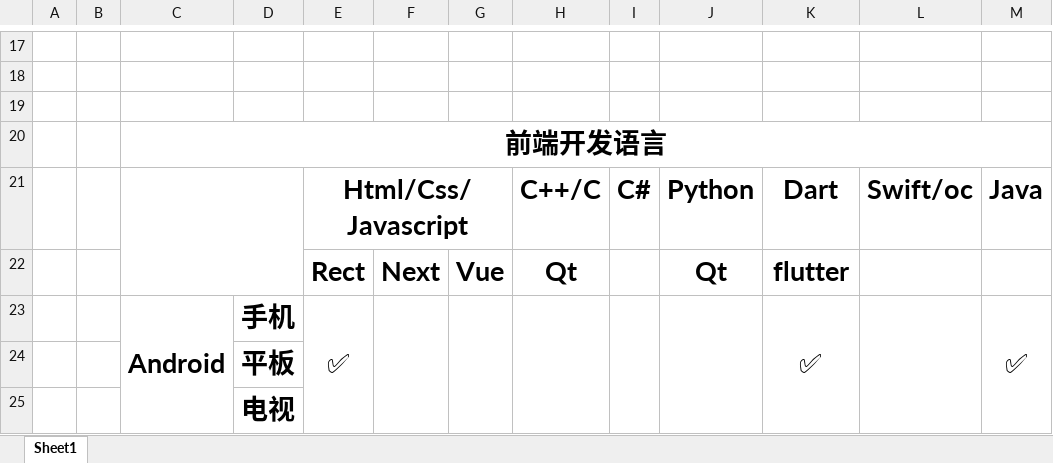
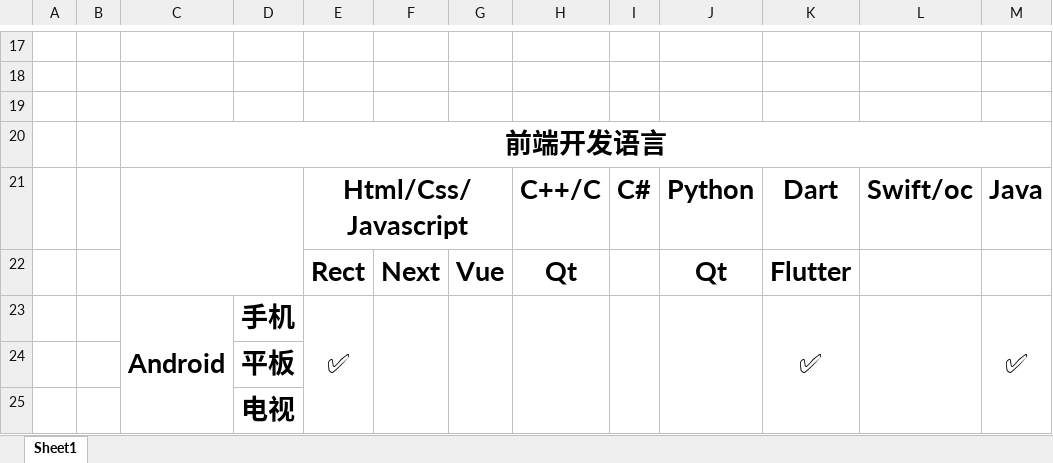
Before and after one commit to hughxusu/lesson-web, an Excel workbook: docs/_src/web技术.xlsx, sheet Sheet1, drawn as a sheet; only a part is shown, gaps mark what is left out; values as stored, in another font and other column widths than the file's, no borders; the diff names each change by its address in the sheet, - before the commit and + after, or states it on an @@ line.

```diff
--- a/docs/_src/web技术.xlsx (sheet Sheet1)
+++ b/docs/_src/web技术.xlsx (sheet Sheet1)
-K22: flutter
+K22: Flutter
```
Also changed, not shown: 1 other file.
